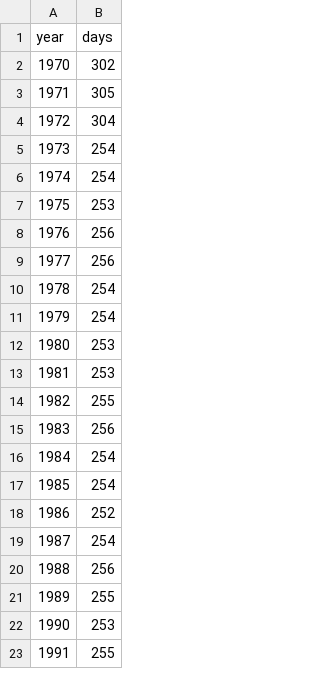
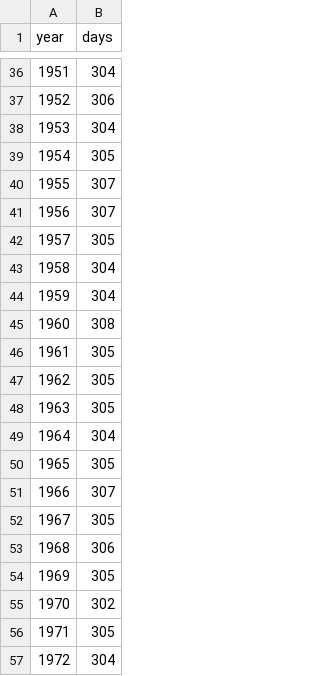
Before and after one commit to INGEOTEC/LegalIA, a CSV file: website/data/days_with_notes.csv, drawn as a sheet; only a part is shown, gaps mark what is left out; the shorter side is filled out with more unchanged rows; the diff covers the shown part only.

```diff
--- a/website/data/days_with_notes.csv
+++ b/website/data/days_with_notes.csv
@@ -2 +36,20 @@ year,days
+1951,304
+1952,306
+1953,304
+1954,305
+1955,307
+1956,307
+1957,305
+1958,304
+1959,304
+1960,308
+1961,305
+1962,305
+1963,305
+1964,304
+1965,305
+1966,307
+1967,305
+1968,306
+1969,305
 1970,302
```
Also changed, not shown: 34 added rows and 1 removed row elsewhere in this file, website/data/headings.csv, website/data/notes_per_year.csv, 10 other files.
